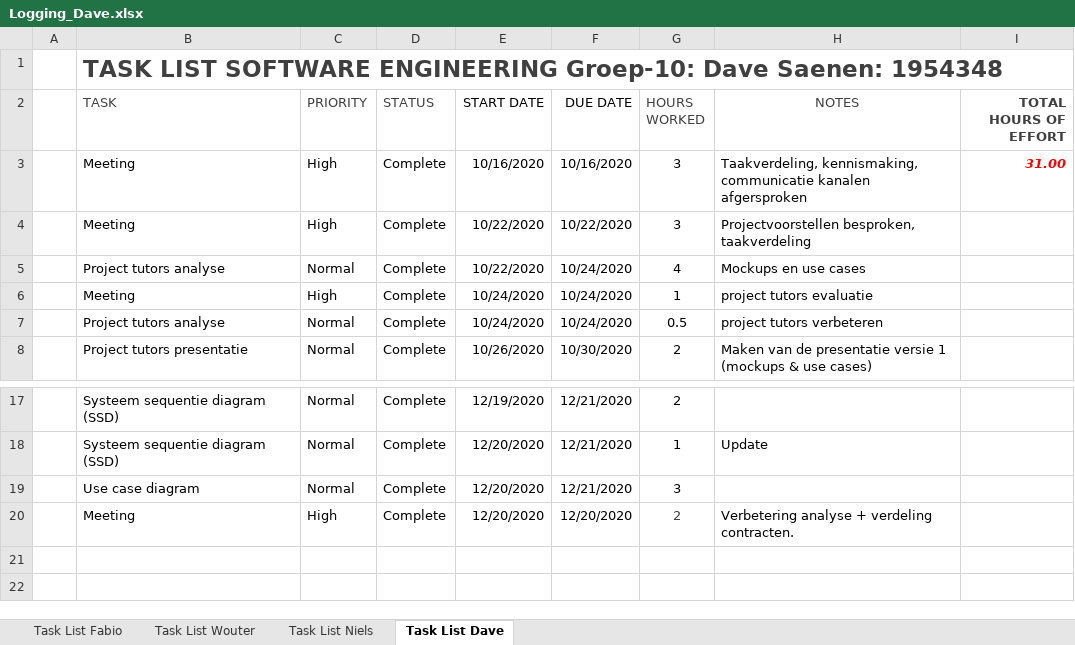
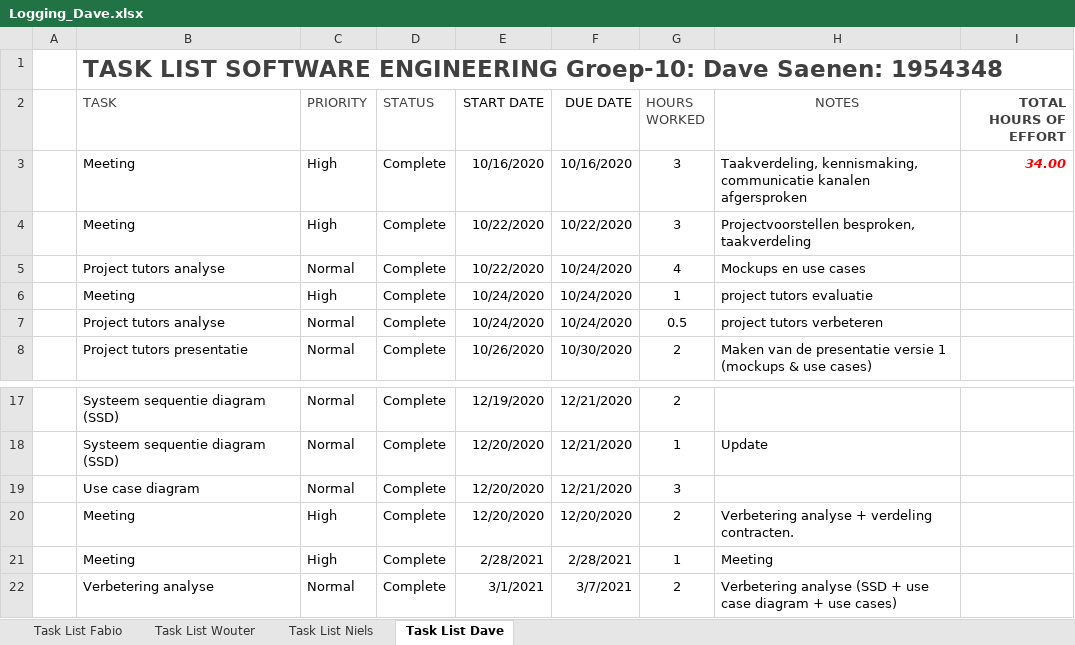
Before and after one commit to fabioPuissant/SoftEngProject2021-Groep10, an Excel workbook: Logging_Dave.xlsx, sheet Task List Dave, drawn as a sheet; only a part is shown, gaps mark what is left out; values as stored, in another font and other column widths than the file's, no borders; table styles not drawn; the diff names each change by its address in the sheet, - before the commit and + after, or states it on an @@ line.

Commit message:
logging Dave

```diff
--- a/Logging_Dave.xlsx (sheet Task List Dave)
+++ b/Logging_Dave.xlsx (sheet Task List Dave)
-I3 (TOTAL HOURS OF EFFORT): 31.00
+I3 (TOTAL HOURS OF EFFORT): 34.00
-G20 text colour: #404040
+G20 text colour: black
+row 21:  | Meeting | High | Complete | 2/28/2021 | 2/28/2021 | 1 | Meeting
+row 22:  | Verbetering analyse | Normal | Complete | 3/1/2021 | 3/7/2021 | 2 | Verbetering analyse (SSD + use case diagram + use cases)
```
Also changed, not shown: sheet Task List Wouter, sheet Task List Niels.
